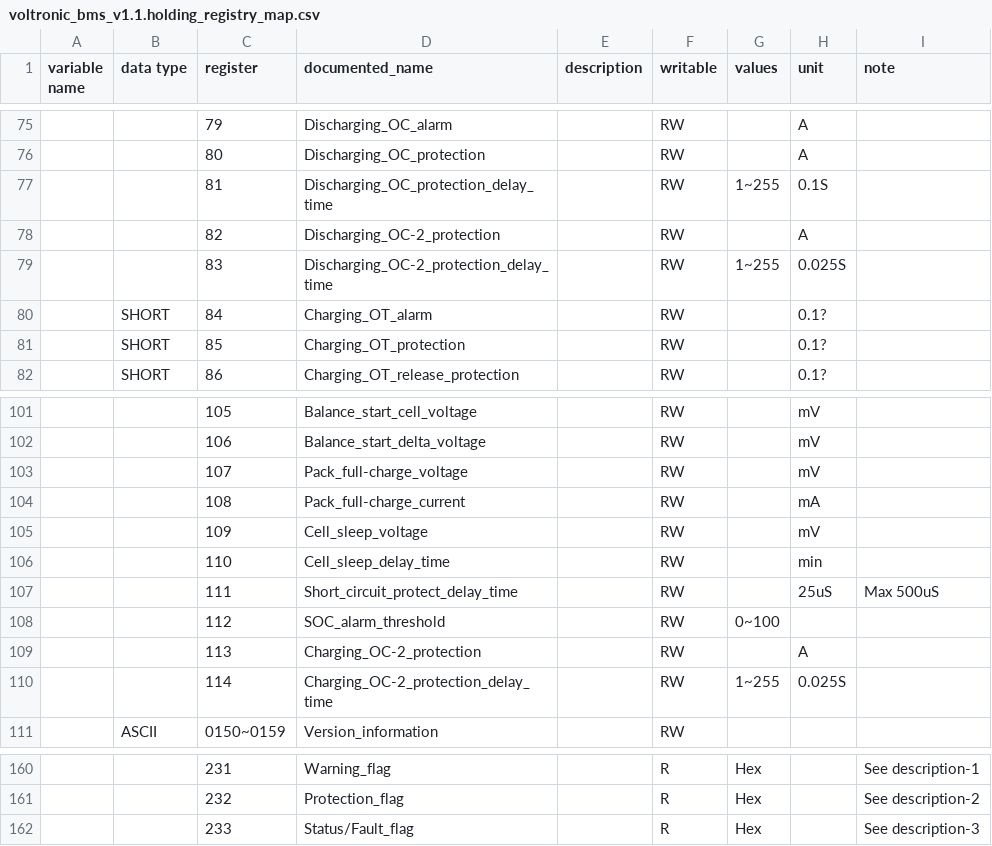
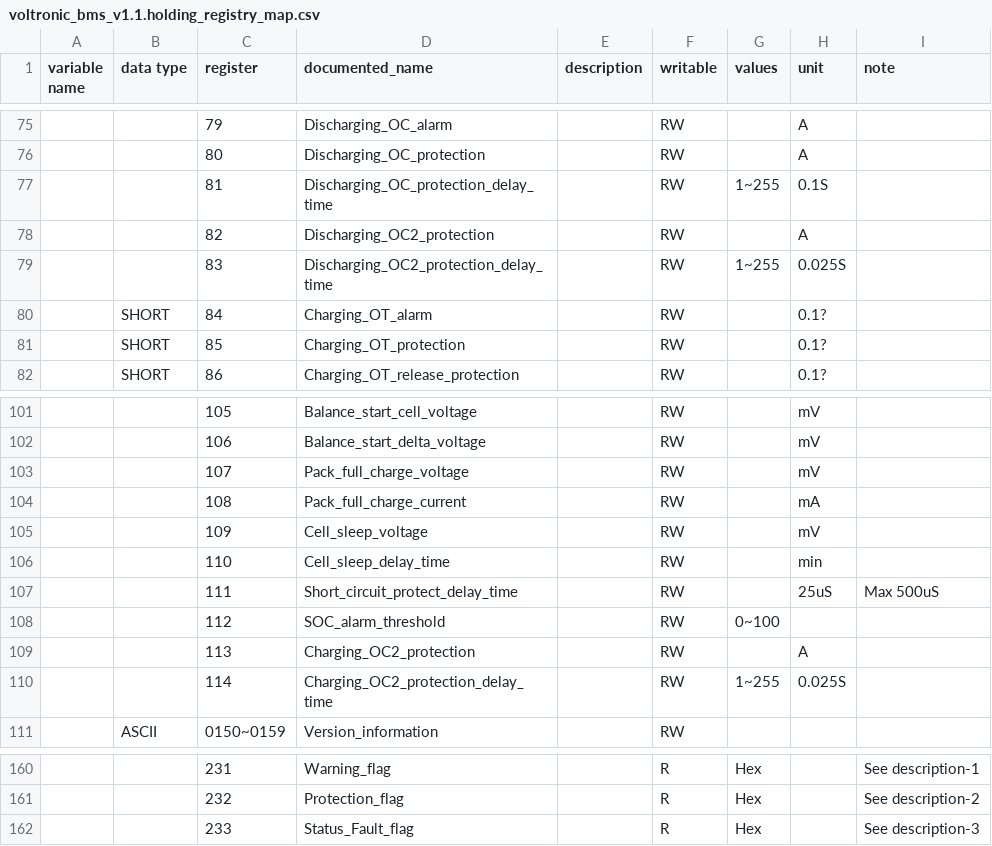
Before and after one commit to yNosGR/PythonProtocolGateway, a CSV file: protocols/voltronic/voltronic_bms_v1.1.holding_registry_map.csv, drawn as a sheet; only a part is shown, gaps mark what is left out.

```diff
--- a/protocols/voltronic/voltronic_bms_v1.1.holding_registry_map.csv
+++ b/protocols/voltronic/voltronic_bms_v1.1.holding_registry_map.csv
@@ -77,4 +77,4 @@ variable name,data type,register,documented_name,description,writable,values,uni
 ,,81,Discharging_OC_protection_delay_time,,RW,1~255,0.1S,
-,,82,Discharging_OC-2_protection,,RW,,A,
-,,83,Discharging_OC-2_protection_delay_time,,RW,1~255,0.025S,
+,,82,Discharging_OC2_protection,,RW,,A,
+,,83,Discharging_OC2_protection_delay_time,,RW,1~255,0.025S,
 ,SHORT,84,Charging_OT_alarm,,RW,,0.1?,
@@ -102,4 +102,4 @@ variable name,data type,register,documented_name,description,writable,values,uni
 ,,106,Balance_start_delta_voltage,,RW,,mV,
-,,107,Pack_full-charge_voltage,,RW,,mV,
-,,108,Pack_full-charge_current,,RW,,mA,
+,,107,Pack_full_charge_voltage,,RW,,mV,
+,,108,Pack_full_charge_current,,RW,,mA,
 ,,109,Cell_sleep_voltage,,RW,,mV,
@@ -108,4 +108,4 @@ variable name,data type,register,documented_name,description,writable,values,uni
 ,,112,SOC_alarm_threshold,,RW,0~100,,
-,,113,Charging_OC-2_protection,,RW,,A,
-,,114,Charging_OC-2_protection_delay_time,,RW,1~255,0.025S,
+,,113,Charging_OC2_protection,,RW,,A,
+,,114,Charging_OC2_protection_delay_time,,RW,1~255,0.025S,
 ,ASCII,0150~0159,Version_information,,RW,,,
@@ -161,2 +161,2 @@ variable name,data type,register,documented_name,description,writable,values,uni
 ,,232,Protection_flag,,R,Hex,,See description-2
-,,233,Status/Fault_flag,,R,Hex,,See description-3
+,,233,Status_Fault_flag,,R,Hex,,See description-3
```
Also changed, not shown: protocols/hdhk_16ch_ac_module.holding_registry_map.csv, protocols/test.holding_registry_map.csv.
